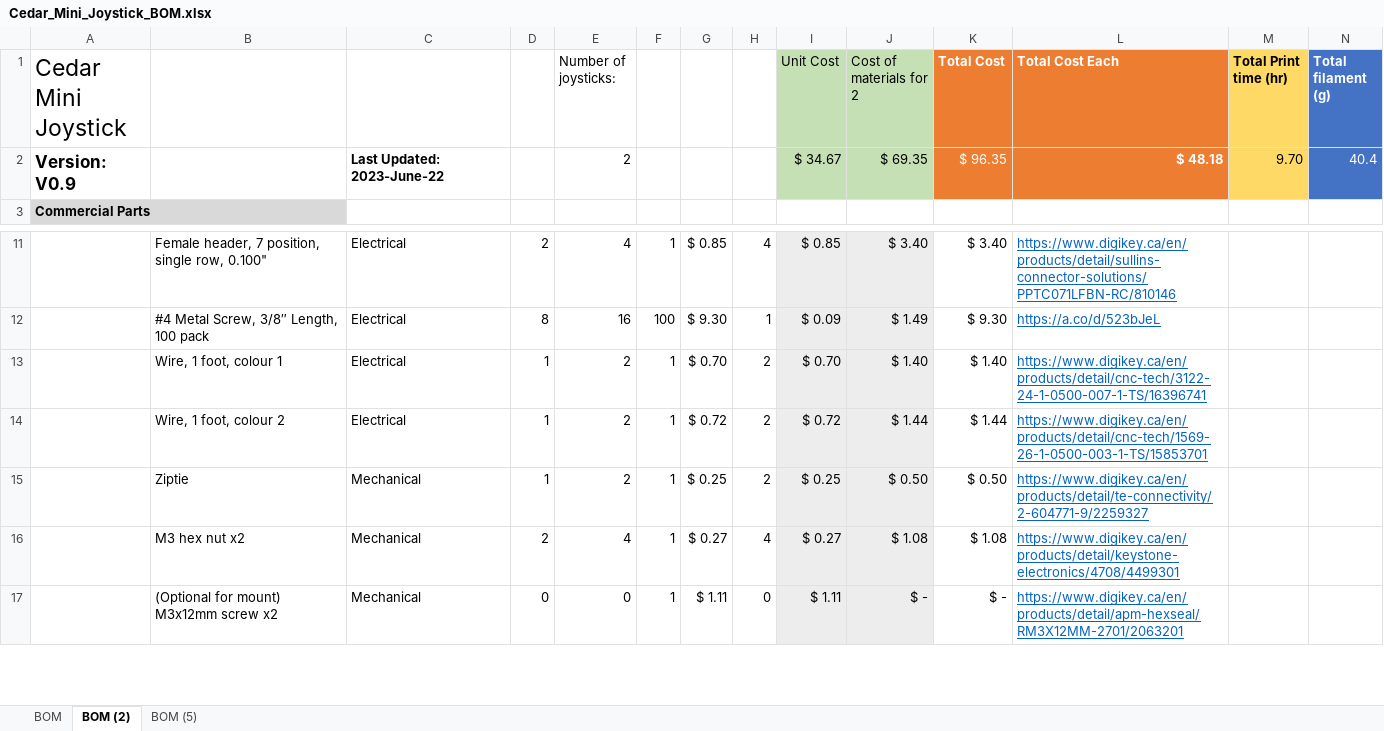
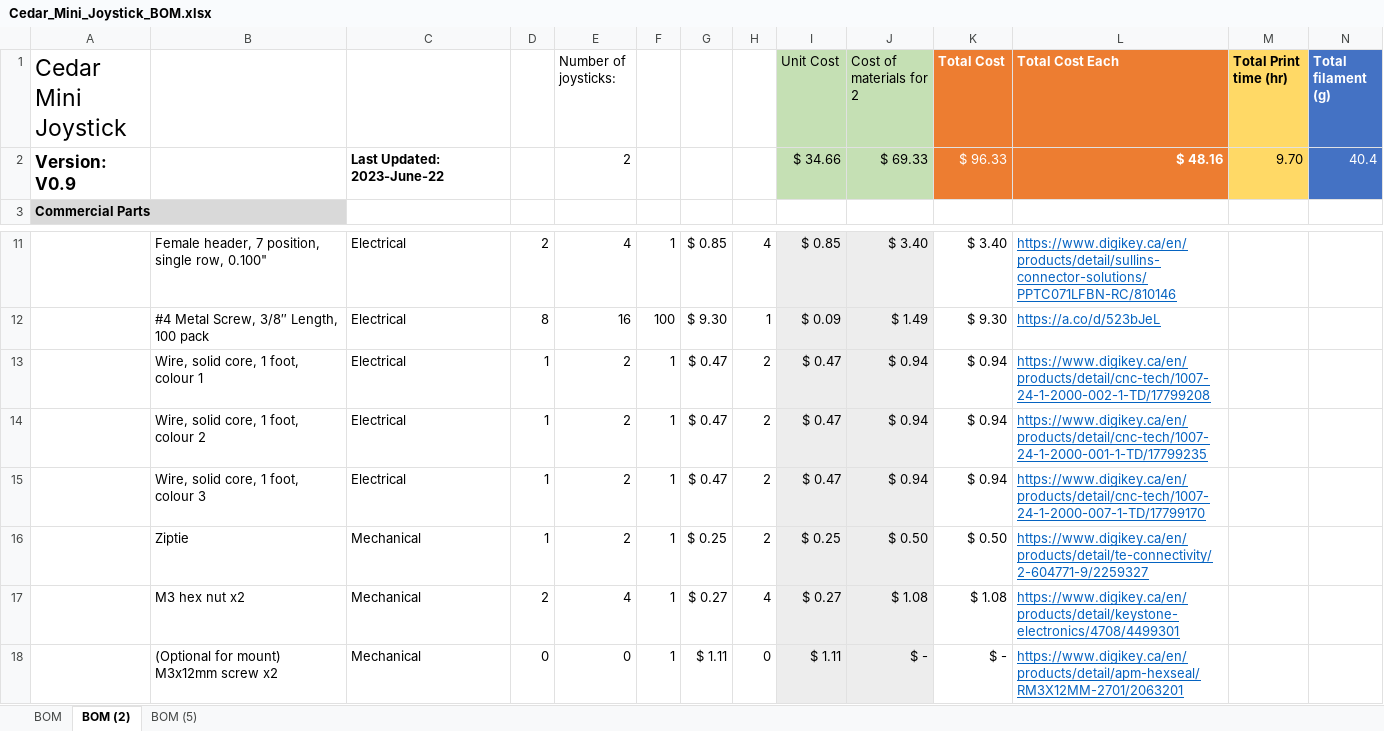
Before and after one commit to makersmakingchange/Cedar-Mini-USB-Joystick, an Excel workbook: Documentation/Working_Documents/Cedar_Mini_Joystick_BOM.xlsx, sheet BOM (2), drawn as a sheet; only a part is shown, gaps mark what is left out; values as stored, in another font and other column widths than the file's, no borders; the diff names each change by its address in the sheet, - before the commit and + after, or states it on an @@ line.

```diff
--- a/Documentation/Working_Documents/Cedar_Mini_Joystick_BOM.xlsx (sheet BOM (2))
+++ b/Documentation/Working_Documents/Cedar_Mini_Joystick_BOM.xlsx (sheet BOM (2))
-I2 (Unit Cost): $ 34.67
+I2 (Unit Cost): $ 34.66
-J2 (Cost of materials for 2): $ 69.35
+J2 (Cost of materials for 2): $ 69.33
-K2 (Total Cost): $ 96.35
+K2 (Total Cost): $ 96.33
-L2 (Total Cost Each): $ 48.18
+L2 (Total Cost Each): $ 48.16
-B13: Wire, 1 foot, colour 1
+B13: Wire, solid core, 1 foot, colour 1
-G13: $ 0.70
+G13: $ 0.47
-I13 (Unit Cost): $ 0.70
+I13 (Unit Cost): $ 0.47
-J13 (Cost of materials for 2): $ 1.40
+J13 (Cost of materials for 2): $ 0.94
-K13 (Total Cost): $ 1.40
+K13 (Total Cost): $ 0.94
-L13 (Total Cost Each): https://www.digikey.ca/en/products/detail/cnc-tech/3122-24-1-0500-007-1-TS/16396741
+L13 (Total Cost Each): https://www.digikey.ca/en/products/detail/cnc-tech/1007-24-1-2000-002-1-TD/17799208
-B14: Wire, 1 foot, colour 2
+B14: Wire, solid core, 1 foot, colour 2
-G14: $ 0.72
+G14: $ 0.47
-I14 (Unit Cost): $ 0.72
+I14 (Unit Cost): $ 0.47
-J14 (Cost of materials for 2): $ 1.44
+J14 (Cost of materials for 2): $ 0.94
-K14 (Total Cost): $ 1.44
+K14 (Total Cost): $ 0.94
-L14 (Total Cost Each): https://www.digikey.ca/en/products/detail/cnc-tech/1569-26-1-0500-003-1-TS/15853701
+L14 (Total Cost Each): https://www.digikey.ca/en/products/detail/cnc-tech/1007-24-1-2000-001-1-TD/17799235
+row 15:  | Wire, solid core, 1 foot, colour 3 | Electrical | 1 | 2 | 1 | $ 0.47 | 2 | $ 0.47 | $ 0.94 | $ 0.94 | https://www.digikey.ca/en/products/detail/cnc-tech/1007-24-1-2000-007-1-TD/17799170
```
Also changed, not shown: sheet BOM, sheet BOM (5), formulas that keep their value, Documentation/Cedar_Mini_Joystick_BOM_v0.9.xlsx, 3 other files.
